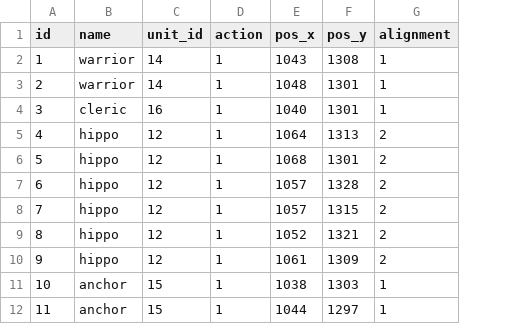
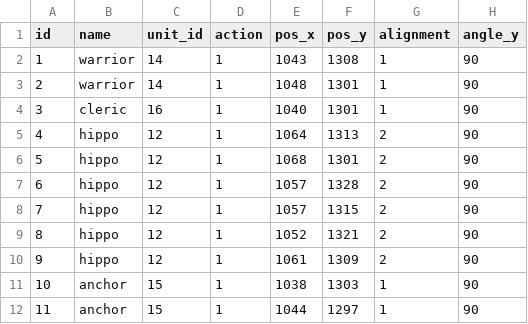
Before and after one commit to zhenyao2008/rts_bluenova, a CSV file: Assets/Games/Common/Resources/CSV/monsters/m_map_monster(team).csv, drawn as a sheet; the diff names each change by its address in the sheet, - before the commit and + after, or states it on an @@ line.

```diff
--- a/Assets/Games/Common/Resources/CSV/monsters/m_map_monster(team).csv
+++ b/Assets/Games/Common/Resources/CSV/monsters/m_map_monster(team).csv
+column H (angle_y), rows 2-12: all 90
```
Also changed, not shown: Assets/Games/Common/Resources/CSV/monsters/m_map_monster(boss).csv, 10 other files.
